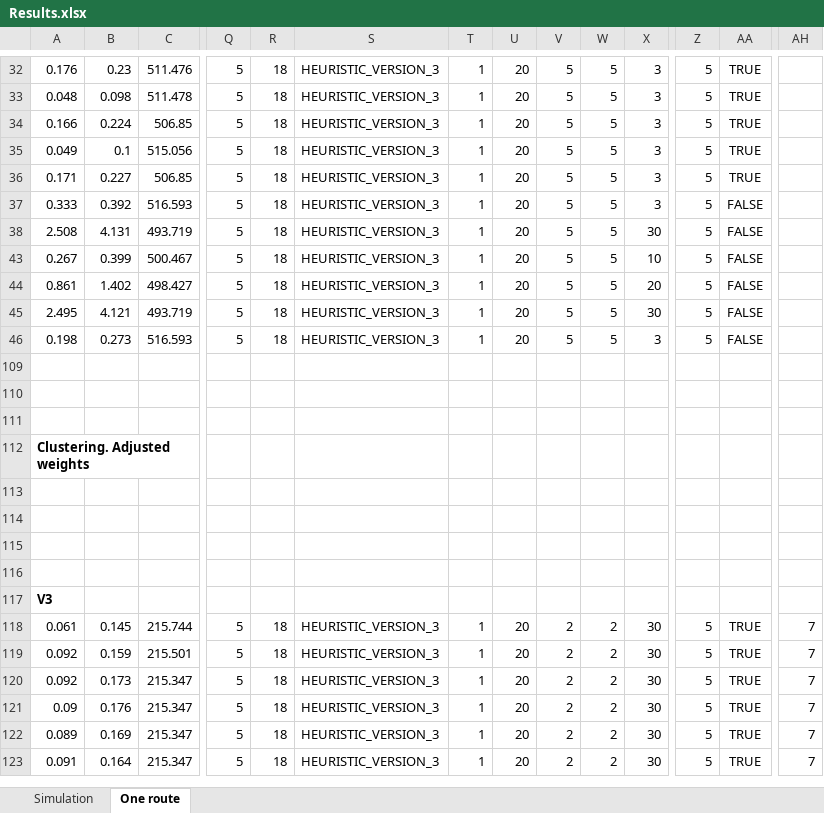
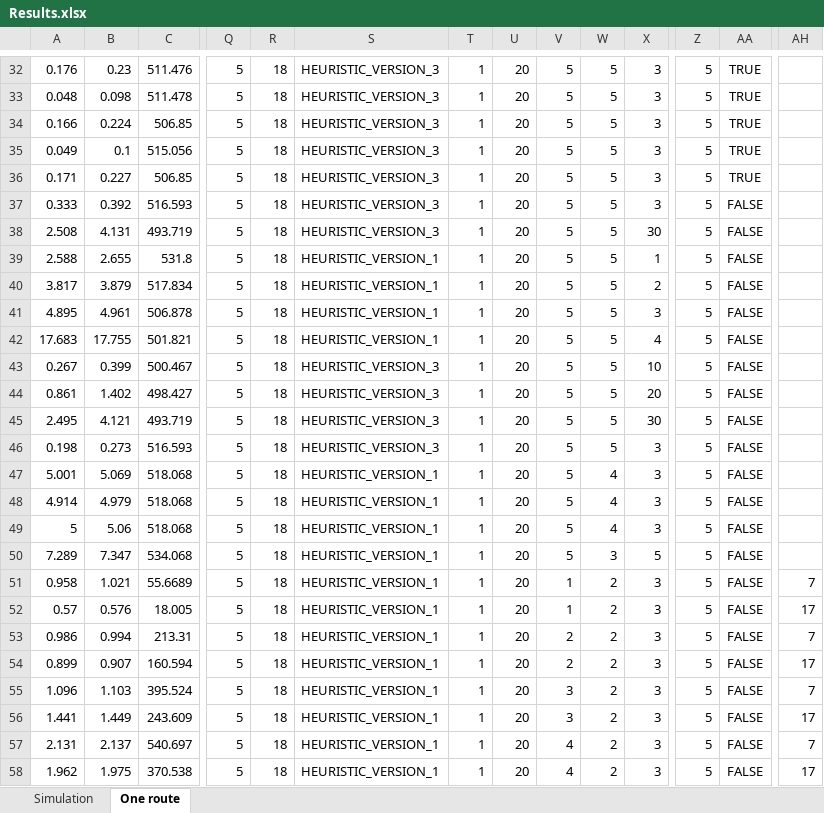
Before and after one commit to kristinehagen/Master, an Excel workbook: Results.xlsx, sheet One route, drawn as a sheet; only a part is shown, gaps mark what is left out; the shorter side is filled out with more unchanged rows; values as stored, in another font and other column widths than the file's, no borders; conditional formats not drawn; rows hold the shown columns only; the diff covers the shown part only; the diff names each change by its address in the sheet, - before the commit and + after, or states it on an @@ line.

```diff
--- a/Results.xlsx (sheet One route)
+++ b/Results.xlsx (sheet One route)
@@ row 39 unhidden: 2.588 | 2.655 | 531.8 | 5 | 18 | HEURISTIC_VERSION_1 | 1 | 20 | 5 | 5 | 1 | 5 | FALSE @@
@@ row 40 unhidden: 3.817 | 3.879 | 517.834 | 5 | 18 | HEURISTIC_VERSION_1 | 1 | 20 | 5 | 5 | 2 | 5 | FALSE @@
@@ row 41 unhidden: 4.895 | 4.961 | 506.878 | 5 | 18 | HEURISTIC_VERSION_1 | 1 | 20 | 5 | 5 | 3 | 5 | FALSE @@
@@ row 42 unhidden: 17.683 | 17.755 | 501.821 | 5 | 18 | HEURISTIC_VERSION_1 | 1 | 20 | 5 | 5 | 4 | 5 | FALSE @@
@@ row 47 unhidden: 5.001 | 5.069 | 518.068 | 5 | 18 | HEURISTIC_VERSION_1 | 1 | 20 | 5 | 4 | 3 | 5 | FALSE @@
@@ row 48 unhidden: 4.914 | 4.979 | 518.068 | 5 | 18 | HEURISTIC_VERSION_1 | 1 | 20 | 5 | 4 | 3 | 5 | FALSE @@
@@ row 49 unhidden: 5 | 5.06 | 518.068 | 5 | 18 | HEURISTIC_VERSION_1 | 1 | 20 | 5 | 4 | 3 | 5 | FALSE @@
@@ row 50 unhidden: 7.289 | 7.347 | 534.068 | 5 | 18 | HEURISTIC_VERSION_1 | 1 | 20 | 5 | 3 | 5 | 5 | FALSE @@
@@ row 51 unhidden: 0.958 | 1.021 | 55.6689 | 5 | 18 | HEURISTIC_VERSION_1 | 1 | 20 | 1 | 2 | 3 | 5 | FALSE | 7 @@
@@ row 52 unhidden: 0.57 | 0.576 | 18.005 | 5 | 18 | HEURISTIC_VERSION_1 | 1 | 20 | 1 | 2 | 3 | 5 | FALSE | 17 @@
@@ row 53 unhidden: 0.986 | 0.994 | 213.31 | 5 | 18 | HEURISTIC_VERSION_1 | 1 | 20 | 2 | 2 | 3 | 5 | FALSE | 7 @@
@@ row 54 unhidden: 0.899 | 0.907 | 160.594 | 5 | 18 | HEURISTIC_VERSION_1 | 1 | 20 | 2 | 2 | 3 | 5 | FALSE | 17 @@
@@ row 55 unhidden: 1.096 | 1.103 | 395.524 | 5 | 18 | HEURISTIC_VERSION_1 | 1 | 20 | 3 | 2 | 3 | 5 | FALSE | 7 @@
@@ row 56 unhidden: 1.441 | 1.449 | 243.609 | 5 | 18 | HEURISTIC_VERSION_1 | 1 | 20 | 3 | 2 | 3 | 5 | FALSE | 17 @@
@@ row 57 unhidden: 2.131 | 2.137 | 540.697 | 5 | 18 | HEURISTIC_VERSION_1 | 1 | 20 | 4 | 2 | 3 | 5 | FALSE | 7 @@
@@ row 58 unhidden: 1.962 | 1.975 | 370.538 | 5 | 18 | HEURISTIC_VERSION_1 | 1 | 20 | 4 | 2 | 3 | 5 | FALSE | 17 @@
```
Also changed, not shown: 6 added rows and 56 hidden or unhidden rows elsewhere in this sheet, hidden cells, 10 other files.
